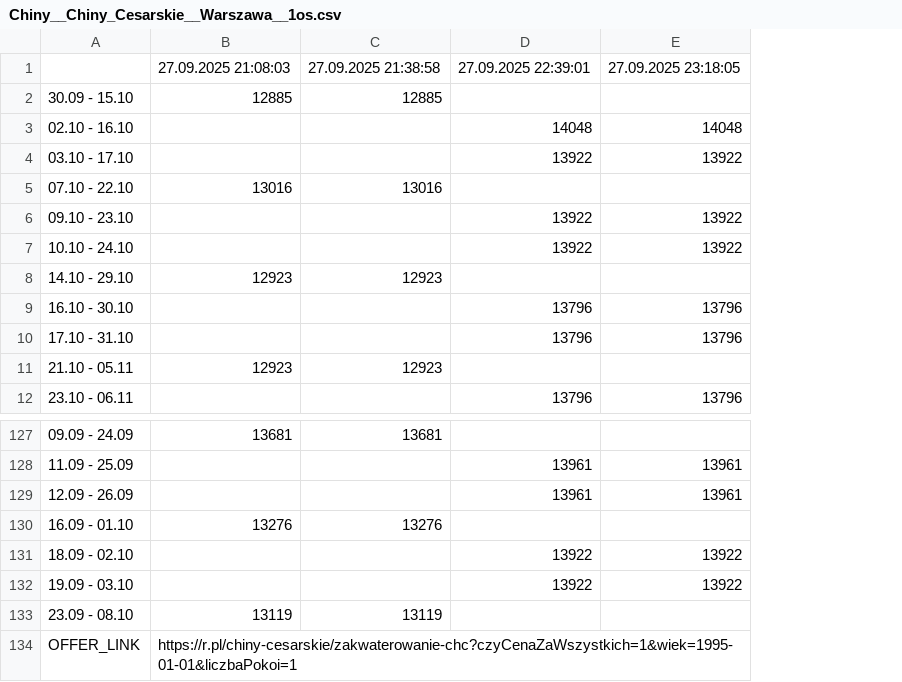
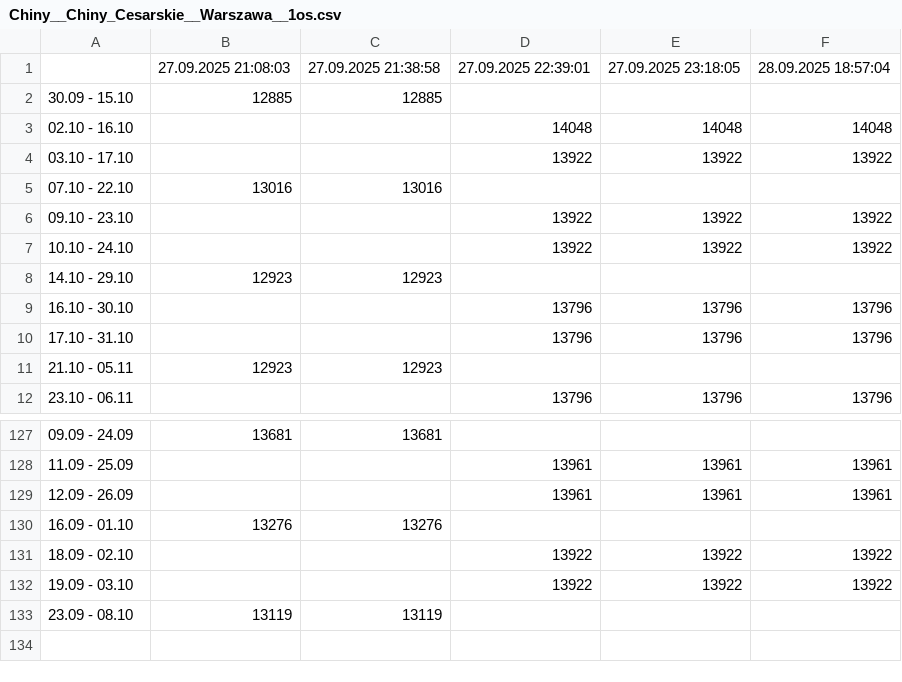
Before and after one commit to filipbiernat/RScraper, a CSV file: data/Chiny__Chiny_Cesarskie__Warszawa__1os.csv, drawn as a sheet; only a part is shown, gaps mark what is left out; removed rows and columns are numbered as before the commit, all else as after; the diff names each change by its address in the sheet, - before the commit and + after, or states it on an @@ line.

Commit message:
Revert CSV-based link storage

```diff
--- a/data/Chiny__Chiny_Cesarskie__Warszawa__1os.csv
+++ b/data/Chiny__Chiny_Cesarskie__Warszawa__1os.csv
+column F, rows 1-12: 28.09.2025 18:57:04 |  | 14048 | 13922 |  | 13922 | 13922 |  | 13796 | 13796 |  | 13796; rows 128-132: 13961 | 13961 |  | 13922 | 13922
-row 134: OFFER_LINK | https://r.pl/chiny-cesarskie/zakwaterowanie-chc?czyCenaZaWszystkich=1&wiek=1995-01-01&liczbaPokoi=1
```
Also changed, not shown: data/Chiny__W_krainie_zlotego_smoka__Warszawa__1os.csv, data/Chiny__W_krainie_zlotego_smoka__Warszawa__2os.csv, 32 other files.
